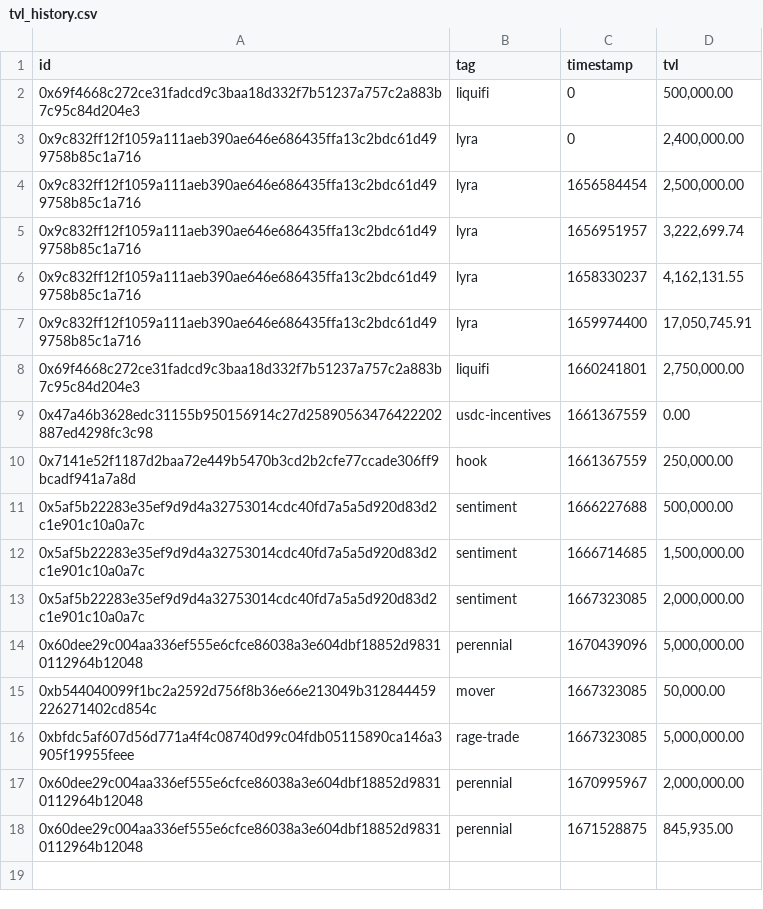
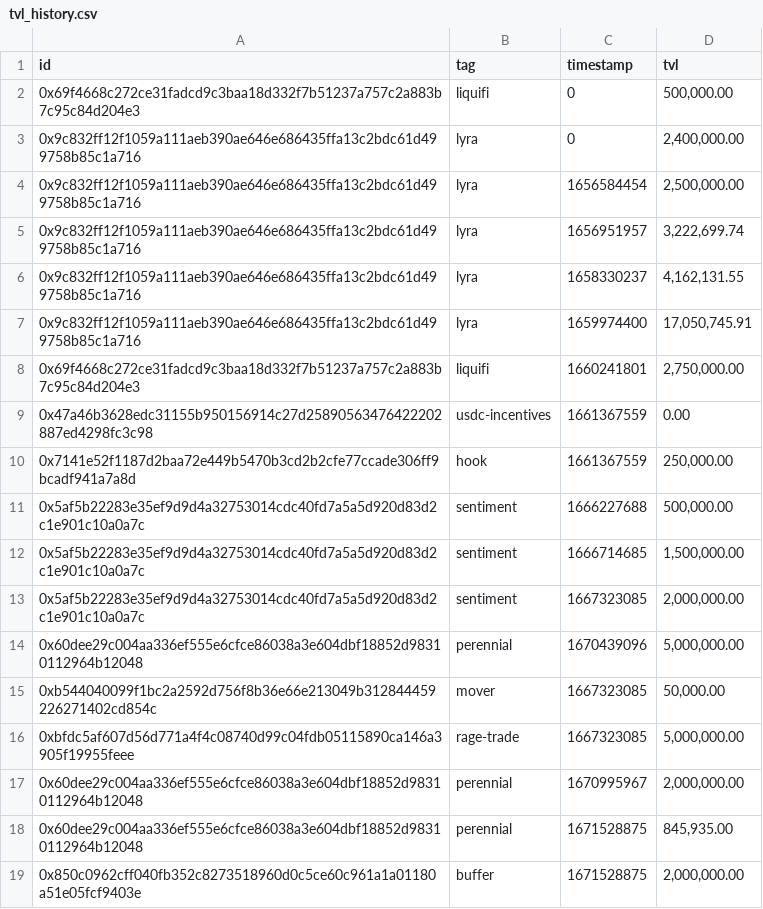
Before and after one commit to sherlock-protocol/sherlock-v2-indexer, a CSV file: meta/tvl_history.csv, drawn as a sheet; the diff names each change by its address in the sheet, - before the commit and + after, or states it on an @@ line.

```diff
--- a/meta/tvl_history.csv
+++ b/meta/tvl_history.csv
+row 19: 0x850c0962cff040fb352c8273518960d0c5ce60c961a1a01180a51e05fcf9403e | buffer | 1671528875 | 2,000,000.00
```
Also changed, not shown: meta/protocols.csv.
